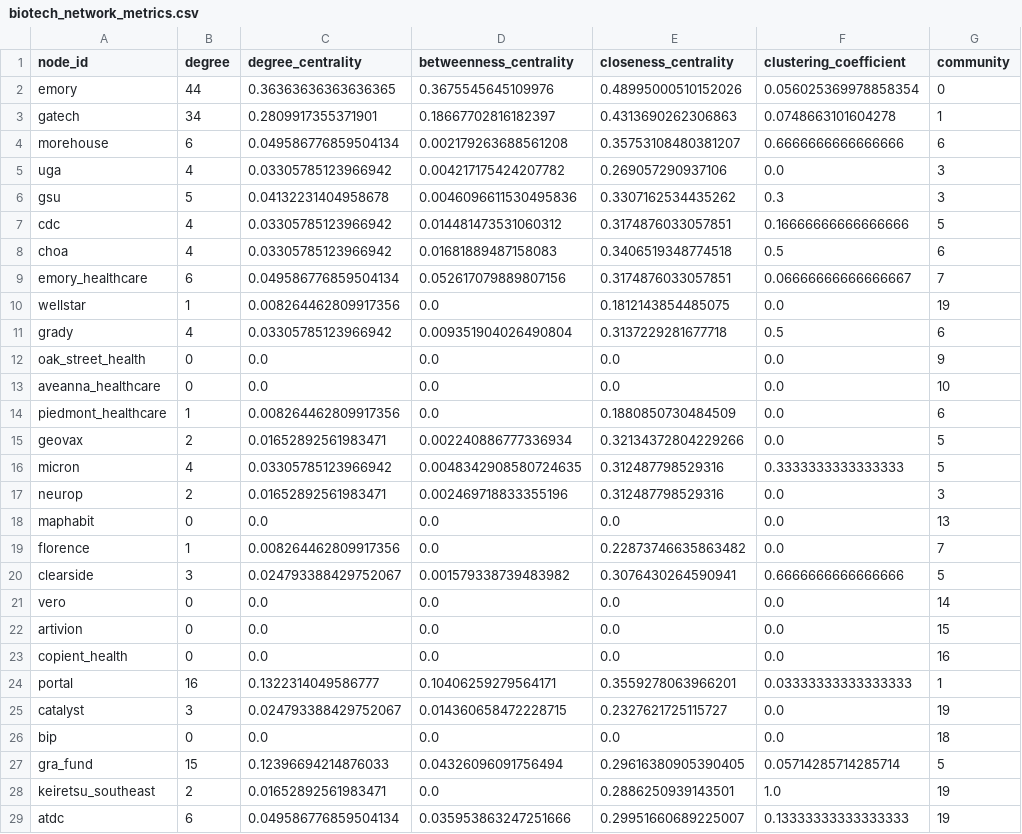
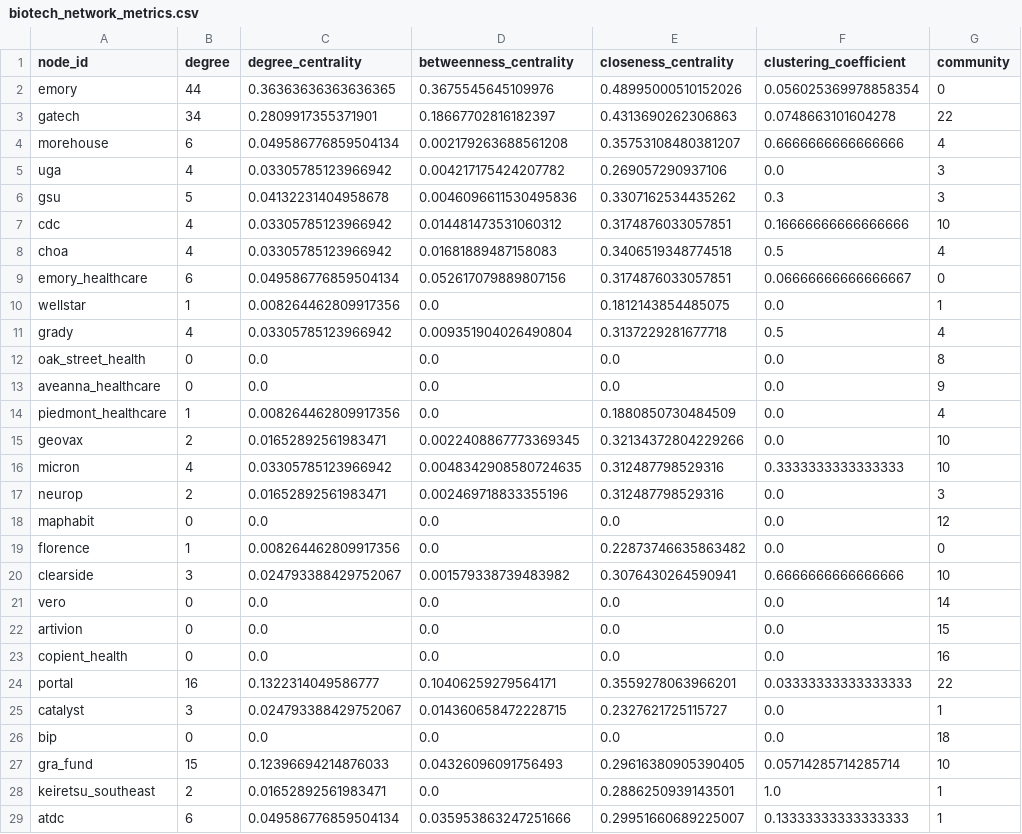
Before and after one commit to benj-sic/benjaminsiciliano.com, a CSV file: network_analysis/data/biotech_network_metrics.csv, drawn as a sheet; only a part is shown; the diff covers the shown part only.

```diff
--- a/network_analysis/data/biotech_network_metrics.csv
+++ b/network_analysis/data/biotech_network_metrics.csv
@@ -2,20 +2,20 @@ node_id,degree,degree_centrality,betweenness_centrality,closeness_centrality,clu
 emory,44,0.36363636363636365,0.3675545645109976,0.48995000510152026,0.056025369978858354,0
-gatech,34,0.2809917355371901,0.18667702816182397,0.4313690262306863,0.0748663101604278,1
-morehouse,6,0.049586776859504134,0.002179263688561208,0.35753108480381207,0.6666666666666666,6
+gatech,34,0.2809917355371901,0.18667702816182397,0.4313690262306863,0.0748663101604278,22
+morehouse,6,0.049586776859504134,0.002179263688561208,0.35753108480381207,0.6666666666666666,4
 uga,4,0.03305785123966942,0.004217175424207782,0.269057290937106,0.0,3
 gsu,5,0.04132231404958678,0.0046096611530495836,0.3307162534435262,0.3,3
-cdc,4,0.03305785123966942,0.014481473531060312,0.3174876033057851,0.16666666666666666,5
-choa,4,0.03305785123966942,0.01681889487158083,0.3406519348774518,0.5,6
-emory_healthcare,6,0.049586776859504134,0.052617079889807156,0.3174876033057851,0.06666666666666667,7
-wellstar,1,0.008264462809917356,0.0,0.1812143854485075,0.0,19
-grady,4,0.03305785123966942,0.009351904026490804,0.3137229281677718,0.5,6
-oak_street_health,0,0.0,0.0,0.0,0.0,9
-aveanna_healthcare,0,0.0,0.0,0.0,0.0,10
-piedmont_healthcare,1,0.008264462809917356,0.0,0.1880850730484509,0.0,6
-geovax,2,0.01652892561983471,0.002240886777336934,0.32134372804229266,0.0,5
-micron,4,0.03305785123966942,0.0048342908580724635,0.312487798529316,0.3333333333333333,5
+cdc,4,0.03305785123966942,0.014481473531060312,0.3174876033057851,0.16666666666666666,10
+choa,4,0.03305785123966942,0.01681889487158083,0.3406519348774518,0.5,4
+emory_healthcare,6,0.049586776859504134,0.052617079889807156,0.3174876033057851,0.06666666666666667,0
+wellstar,1,0.008264462809917356,0.0,0.1812143854485075,0.0,1
+grady,4,0.03305785123966942,0.009351904026490804,0.3137229281677718,0.5,4
+oak_street_health,0,0.0,0.0,0.0,0.0,8
+aveanna_healthcare,0,0.0,0.0,0.0,0.0,9
+piedmont_healthcare,1,0.008264462809917356,0.0,0.1880850730484509,0.0,4
+geovax,2,0.01652892561983471,0.0022408867773369345,0.32134372804229266,0.0,10
+micron,4,0.03305785123966942,0.0048342908580724635,0.312487798529316,0.3333333333333333,10
 neurop,2,0.01652892561983471,0.002469718833355196,0.312487798529316,0.0,3
-maphabit,0,0.0,0.0,0.0,0.0,13
-florence,1,0.008264462809917356,0.0,0.22873746635863482,0.0,7
-clearside,3,0.024793388429752067,0.001579338739483982,0.3076430264590941,0.6666666666666666,5
+maphabit,0,0.0,0.0,0.0,0.0,12
+florence,1,0.008264462809917356,0.0,0.22873746635863482,0.0,0
+clearside,3,0.024793388429752067,0.001579338739483982,0.3076430264590941,0.6666666666666666,10
 vero,0,0.0,0.0,0.0,0.0,14
@@ -23,7 +23,7 @@ artivion,0,0.0,0.0,0.0,0.0,15
 copient_health,0,0.0,0.0,0.0,0.0,16
-portal,16,0.1322314049586777,0.10406259279564171,0.3559278063966201,0.03333333333333333,1
-catalyst,3,0.024793388429752067,0.014360658472228715,0.2327621725115727,0.0,19
+portal,16,0.1322314049586777,0.10406259279564171,0.3559278063966201,0.03333333333333333,22
+catalyst,3,0.024793388429752067,0.014360658472228715,0.2327621725115727,0.0,1
 bip,0,0.0,0.0,0.0,0.0,18
-gra_fund,15,0.12396694214876033,0.04326096091756494,0.29616380905390405,0.05714285714285714,5
-keiretsu_southeast,2,0.01652892561983471,0.0,0.2886250939143501,1.0,19
-atdc,6,0.049586776859504134,0.035953863247251666,0.29951660689225007,0.13333333333333333,19
+gra_fund,15,0.12396694214876033,0.04326096091756493,0.29616380905390405,0.05714285714285714,10
+keiretsu_southeast,2,0.01652892561983471,0.0,0.2886250939143501,1.0,1
+atdc,6,0.049586776859504134,0.035953863247251666,0.29951660689225007,0.13333333333333333,1
```
Also changed, not shown: 2 added rows, 2 removed rows and 66 edited cells elsewhere in this file, 14 other files.
